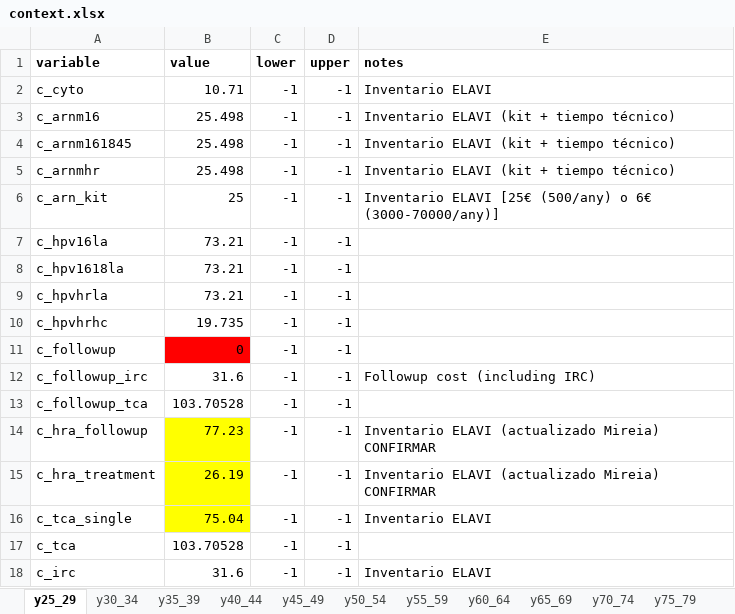
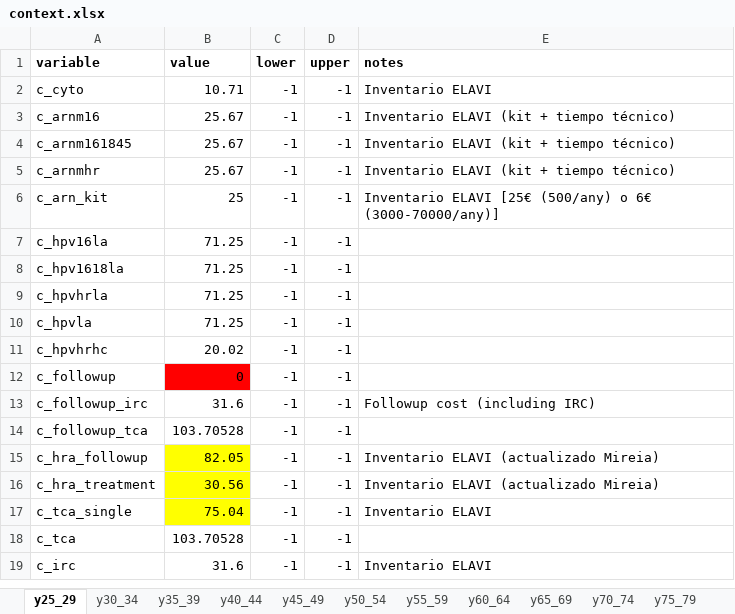
Before and after one commit to david-gomez-guillen/cea-anus, an Excel workbook: params/context.xlsx, sheet y25_29, drawn as a sheet; only a part is shown; values as stored, in another font and other column widths than the file's, no borders; addresses are those after the commit; the diff names each change by its address in the sheet, - before the commit and + after, or states it on an @@ line.

Commit message:
Update parameters and add DSA/PSA working code

```diff
--- a/params/context.xlsx (sheet y25_29)
+++ b/params/context.xlsx (sheet y25_29)
-B3:B5 (value): 25.498
+B3:B5 (value): 25.67
-B7:B9 (value): 73.21
+B7:B9 (value): 71.25
+row 10: c_hpvla | 71.25 | -1 | -1
-B11 (value): 19.735
+B11 (value): 20.02
-B15 (value): 77.23
+B15 (value): 82.05
-E15:E16 (notes): Inventario ELAVI (actualizado Mireia) CONFIRMAR
+E15:E16 (notes): Inventario ELAVI (actualizado Mireia)
-B16 (value): 26.19
+B16 (value): 30.56
```
Also changed, not shown: formulas that keep their value, 17 other files.
